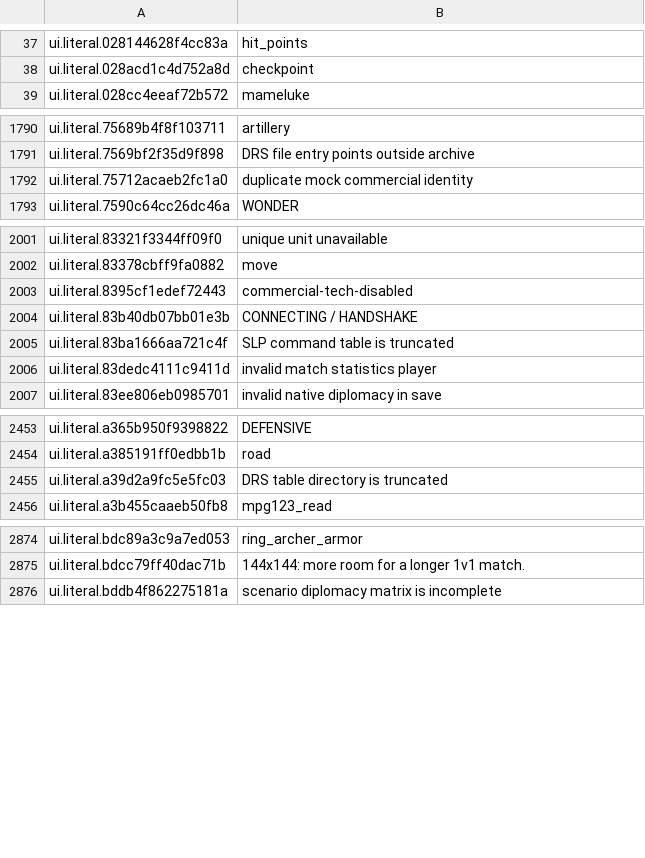
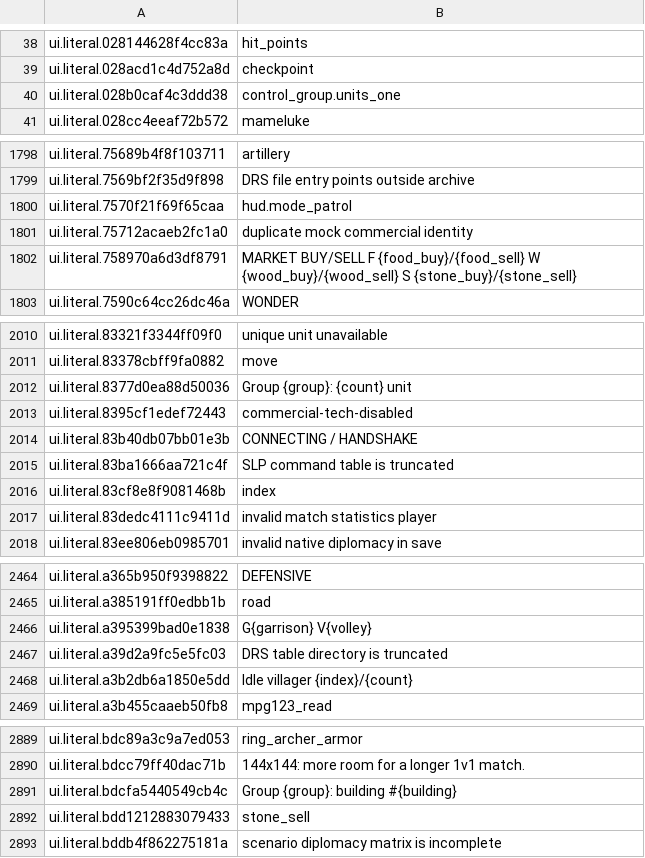
Before and after one commit to gsovereignty/rageofempires, a TSV file: generated/localization_literal_catalog.tsv, drawn as a sheet; only a part is shown, gaps mark what is left out; the diff covers the shown part only.

```diff
--- a/generated/localization_literal_catalog.tsv
+++ b/generated/localization_literal_catalog.tsv
@@ -38,2 +39,3 @@ ui.literal.028144628f4cc83a	" hit_points "
 ui.literal.028acd1c4d752a8d	"checkpoint "
+ui.literal.028b0caf4c3ddd38	"control_group.units_one"
 ui.literal.028cc4eeaf72b572	"mameluke"
@@ -1794,3 +1802,5 @@ ui.literal.75689b4f8f103711	"artillery"
 ui.literal.7569bf2f35d9f898	"DRS file entry points outside archive"
+ui.literal.7570f21f69f65caa	"hud.mode_patrol"
 ui.literal.75712acaeb2fc1a0	"duplicate mock commercial identity"
+ui.literal.758970a6d3df8791	"MARKET BUY/SELL  F {food_buy}/{food_sell}  W {wood_buy}/{wood_sell}  S {stone_buy}/{stone_sell}"
 ui.literal.7590c64cc26dc46a	"WONDER"
@@ -2005,2 +2014,3 @@ ui.literal.83321f3344ff09f0	" unique unit unavailable"
 ui.literal.83378cbff9fa0882	" move "
+ui.literal.8377d0ea88d50036	"Group {group}: {count} unit"
 ui.literal.8395cf1edef72443	"commercial-tech-disabled "
@@ -2008,2 +2018,3 @@ ui.literal.83b40db07bb01e3b	"CONNECTING / HANDSHAKE"
 ui.literal.83ba1666aa721c4f	"SLP command table is truncated"
+ui.literal.83cf8e8f9081468b	"index"
 ui.literal.83dedc4111c9411d	"invalid match statistics player"
@@ -2457,3 +2468,5 @@ ui.literal.a365b950f9398822	"DEFENSIVE"
 ui.literal.a385191ff0edbb1b	"road"
+ui.literal.a395399bad0e1838	"G{garrison} V{volley}"
 ui.literal.a39d2a9fc5e5fc03	"DRS table directory is truncated"
+ui.literal.a3b2db6a1850e5dd	"Idle villager {index}/{count}"
 ui.literal.a3b455caaeb50fb8	"mpg123_read"
@@ -2879,2 +2894,4 @@ ui.literal.bdc89a3c9a7ed053	"ring_archer_armor"
 ui.literal.bdcc79ff40dac71b	"144x144: more room for a longer 1v1 match."
+ui.literal.bdcfa5440549cb4c	"Group {group}: building #{building}"
+ui.literal.bdd1212883079433	"stone_sell"
 ui.literal.bddb4f862275181a	"scenario diplomacy matrix is incomplete"
```
Also changed, not shown: 34 added rows and 22 removed rows elsewhere in this file, 5 other files.
